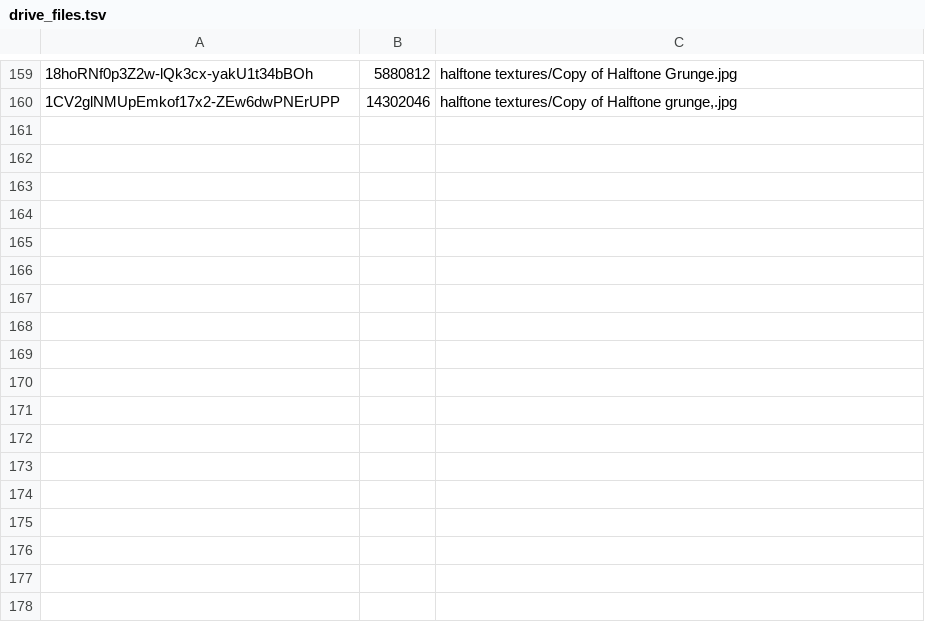
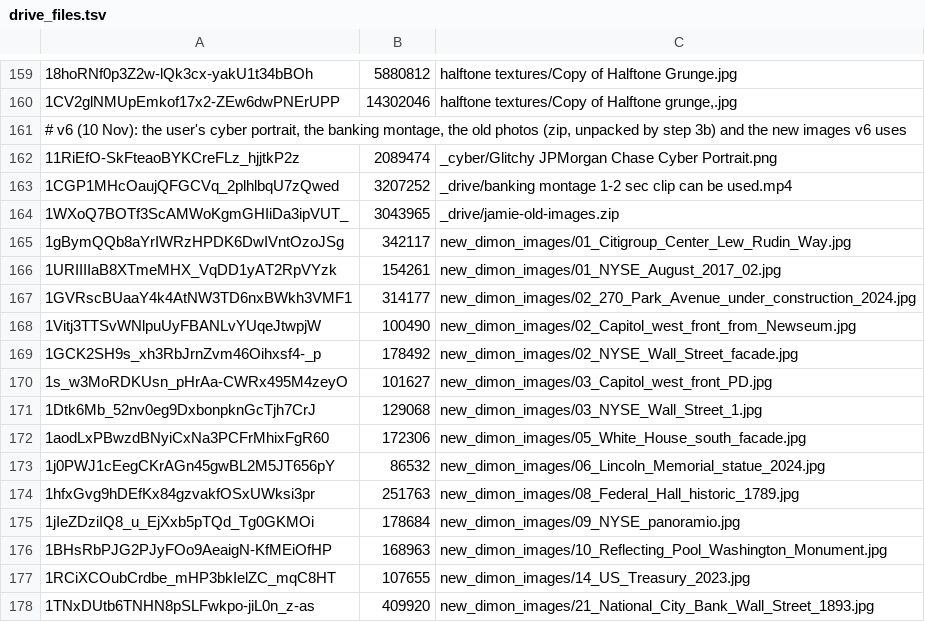
Before and after one commit to aadvikmit678-bot/claude-test-2.0, a TSV file: jpm-dimon/tools/rebuild/drive_files.tsv, drawn as a sheet; only a part is shown, gaps mark what is left out; the diff names each change by its address in the sheet, - before the commit and + after, or states it on an @@ line.

```diff
--- a/jpm-dimon/tools/rebuild/drive_files.tsv
+++ b/jpm-dimon/tools/rebuild/drive_files.tsv
+row 161: # v6 (10 Nov): the user's cyber portrait, the banking montage, the old photos (zip, unpacked by step 3b) and the new images v6 uses
+row 162: 11RiEfO-SkFteaoBYKCreFLz_hjjtkP2z | 2089474 | _cyber/Glitchy JPMorgan Chase Cyber Portrait.png
+row 163: 1CGP1MHcOaujQFGCVq_2plhlbqU7zQwed | 3207252 | _drive/banking montage 1-2 sec clip can be used.mp4
+row 164: 1WXoQ7BOTf3ScAMWoKgmGHIiDa3ipVUT_ | 3043965 | _drive/jamie-old-images.zip
+row 165: 1gBymQQb8aYrIWRzHPDK6DwIVntOzoJSg | 342117 | new_dimon_images/01_Citigroup_Center_Lew_Rudin_Way.jpg
+row 166: 1URIIIIaB8XTmeMHX_VqDD1yAT2RpVYzk | 154261 | new_dimon_images/01_NYSE_August_2017_02.jpg
+row 167: 1GVRscBUaaY4k4AtNW3TD6nxBWkh3VMF1 | 314177 | new_dimon_images/02_270_Park_Avenue_under_construction_2024.jpg
+row 168: 1Vitj3TTSvWNlpuUyFBANLvYUqeJtwpjW | 100490 | new_dimon_images/02_Capitol_west_front_from_Newseum.jpg
+row 169: 1GCK2SH9s_xh3RbJrnZvm46Oihxsf4-_p | 178492 | new_dimon_images/02_NYSE_Wall_Street_facade.jpg
+row 170: 1s_w3MoRDKUsn_pHrAa-CWRx495M4zeyO | 101627 | new_dimon_images/03_Capitol_west_front_PD.jpg
+row 171: 1Dtk6Mb_52nv0eg9DxbonpknGcTjh7CrJ | 129068 | new_dimon_images/03_NYSE_Wall_Street_1.jpg
+row 172: 1aodLxPBwzdBNyiCxNa3PCFrMhixFgR60 | 172306 | new_dimon_images/05_White_House_south_facade.jpg
+row 173: 1j0PWJ1cEegCKrAGn45gwBL2M5JT656pY | 86532 | new_dimon_images/06_Lincoln_Memorial_statue_2024.jpg
+row 174: 1hfxGvg9hDEfKx84gzvakfOSxUWksi3pr | 251763 | new_dimon_images/08_Federal_Hall_historic_1789.jpg
+row 175: 1jIeZDziIQ8_u_EjXxb5pTQd_Tg0GKMOi | 178684 | new_dimon_images/09_NYSE_panoramio.jpg
+row 176: 1BHsRbPJG2PJyFOo9AeaigN-KfMEiOfHP | 168963 | new_dimon_images/10_Reflecting_Pool_Washington_Monument.jpg
+row 177: 1RCiXCOubCrdbe_mHP3bkIelZC_mqC8HT | 107655 | new_dimon_images/14_US_Treasury_2023.jpg
+row 178: 1TNxDUtb6TNHN8pSLFwkpo-jiL0n_z-as | 409920 | new_dimon_images/21_National_City_Bank_Wall_Street_1893.jpg
```
Also changed, not shown: 16 other files.
